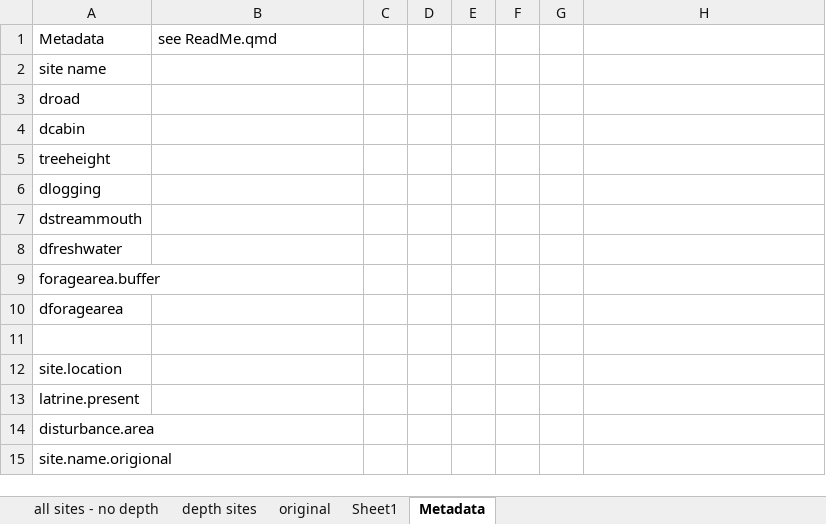
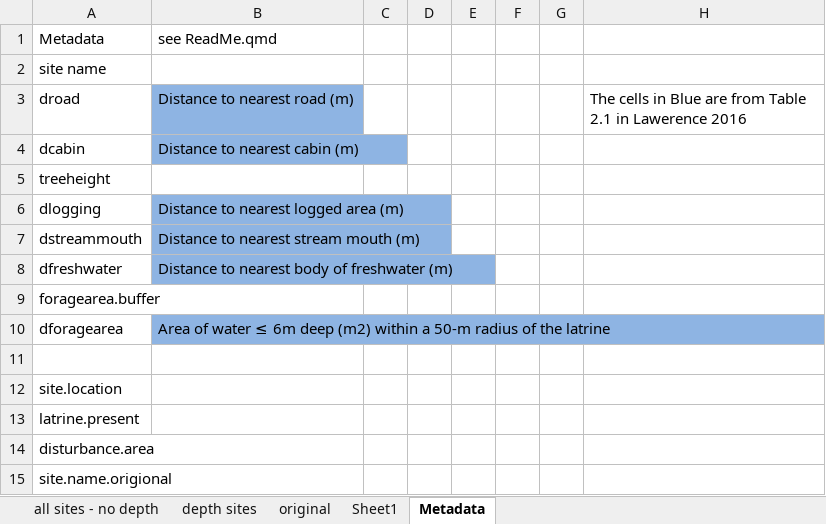
Before and after one commit to KeithLewis99/otter-activity, an Excel workbook: data/latrine_distributions_29-7-2014.xlsx, sheet Metadata, drawn as a sheet; values as stored, in another font and other column widths than the file's, no borders; 3 other sheets too large or unreadable and not compared; the diff names each change by its address in the sheet, - before the commit and + after, or states it on an @@ line.

Commit message:
Med: added metadata

```diff
--- a/data/latrine_distributions_29-7-2014.xlsx (sheet Metadata)
+++ b/data/latrine_distributions_29-7-2014.xlsx (sheet Metadata)
-B3: (empty)
+B3: Distance to nearest road (m)
-B3:B4 fill: none
+B3:B4 fill: #8EB4E3
-H3: (empty)
+H3: The cells in Blue are from Table 2.1 in Lawerence 2016
-B4: (empty)
+B4: Distance to nearest cabin (m)
-B6: (empty)
+B6: Distance to nearest logged area (m)
-B6:B8 fill: none
+B6:B8 fill: #8EB4E3
-B7: (empty)
+B7: Distance to nearest stream mouth (m)
-B8: (empty)
+B8: Distance to nearest body of freshwater (m)
-B10: (empty)
+B10: Area of water ≤ 6m deep (m2) within a 50-m radius of the latrine
-B10 fill: none
+B10 fill: #8EB4E3
```
